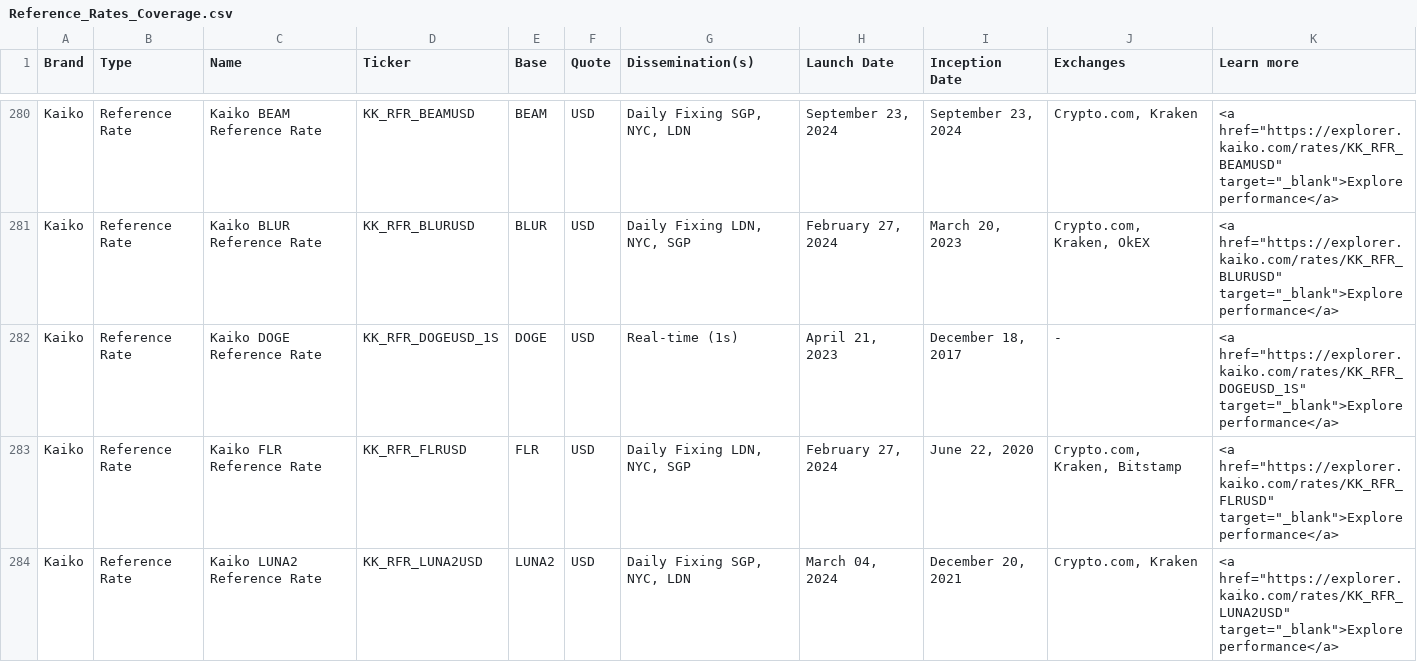
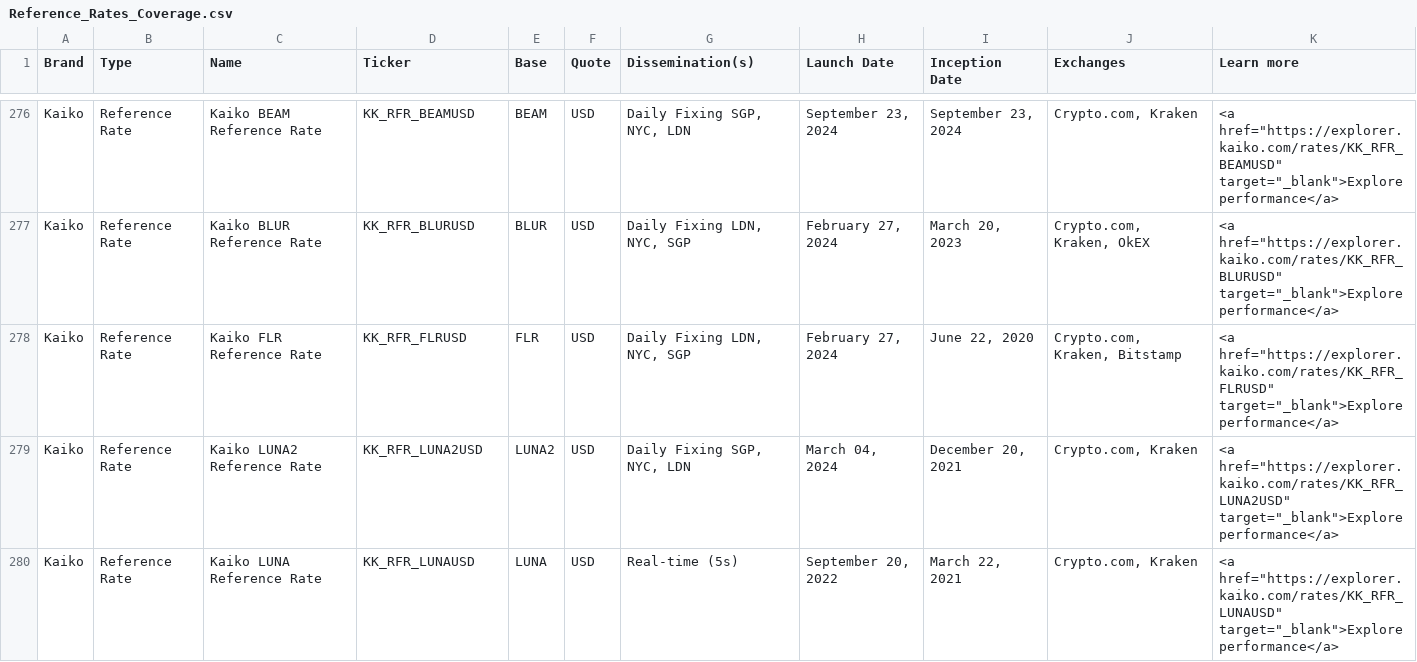
Before and after one commit to rdavill/kaiko_indices_coverage_single, a CSV file: Reference_Rates_Coverage.csv, drawn as a sheet; only a part is shown, gaps mark what is left out; the shorter side is filled out with more unchanged rows; the diff covers the shown part only; the diff names each change by its address in the sheet, - before the commit and + after, or states it on an @@ line.

```diff
--- a/Reference_Rates_Coverage.csv
+++ b/Reference_Rates_Coverage.csv
-row 282: Kaiko | Reference Rate | Kaiko DOGE Reference Rate | KK_RFR_DOGEUSD_1S | DOGE | USD | Real-time (1s) | April 21, 2023 | December 18, 2017 | - | <a href="https://explorer.kaiko.com/rates/KK_RFR_DOGEUSD_1S" target="_blank">Explore performance</a>
```
Also changed, not shown: 13 removed rows elsewhere in this file.
